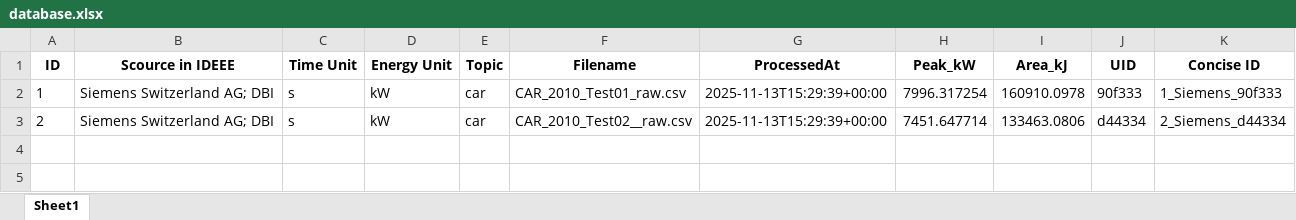
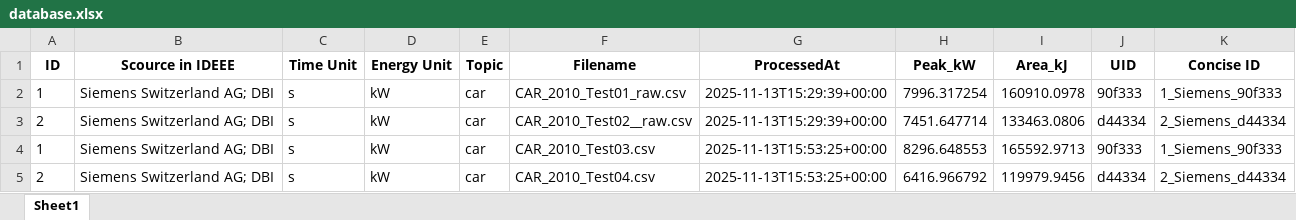
Before and after one commit to Haukiy/HrrKit, an Excel workbook: database.xlsx, sheet Sheet1, drawn as a sheet; values as stored, in another font and other column widths than the file's, no borders; the diff names each change by its address in the sheet, - before the commit and + after, or states it on an @@ line.

```diff
--- a/database.xlsx (sheet Sheet1)
+++ b/database.xlsx (sheet Sheet1)
+row 4: 1 | Siemens Switzerland AG; DBI | s | kW | car | CAR_2010_Test03.csv | 2025-11-13T15:53:25+00:00 | 8296.648553 | 165592.9713 | 90f333 | 1_Siemens_90f333
+row 5: 2 | Siemens Switzerland AG; DBI | s | kW | car | CAR_2010_Test04.csv | 2025-11-13T15:53:25+00:00 | 6416.966792 | 119979.9456 | d44334 | 2_Siemens_d44334
```
Also changed, not shown: 9 other files.
